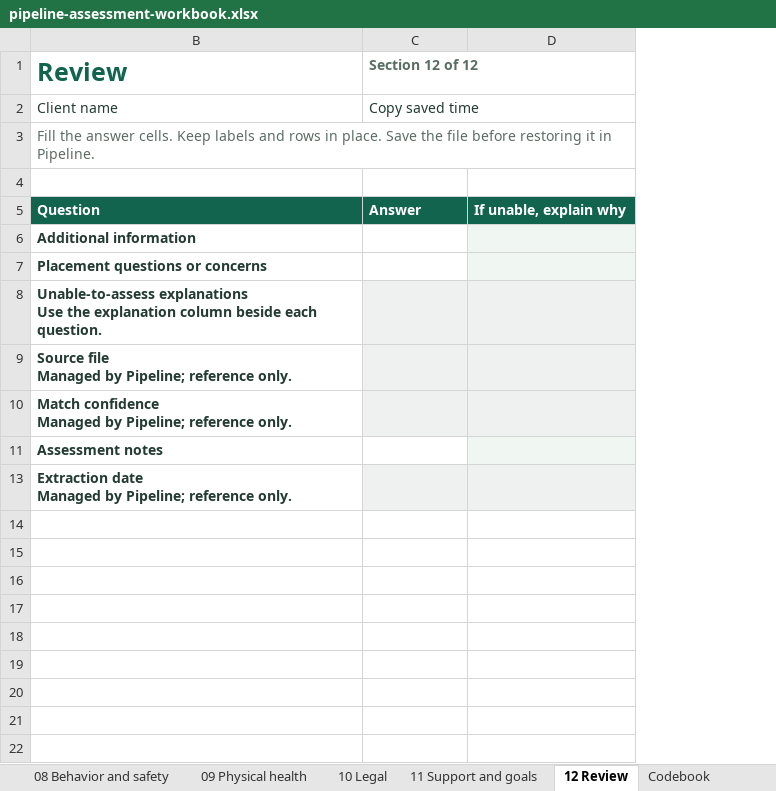
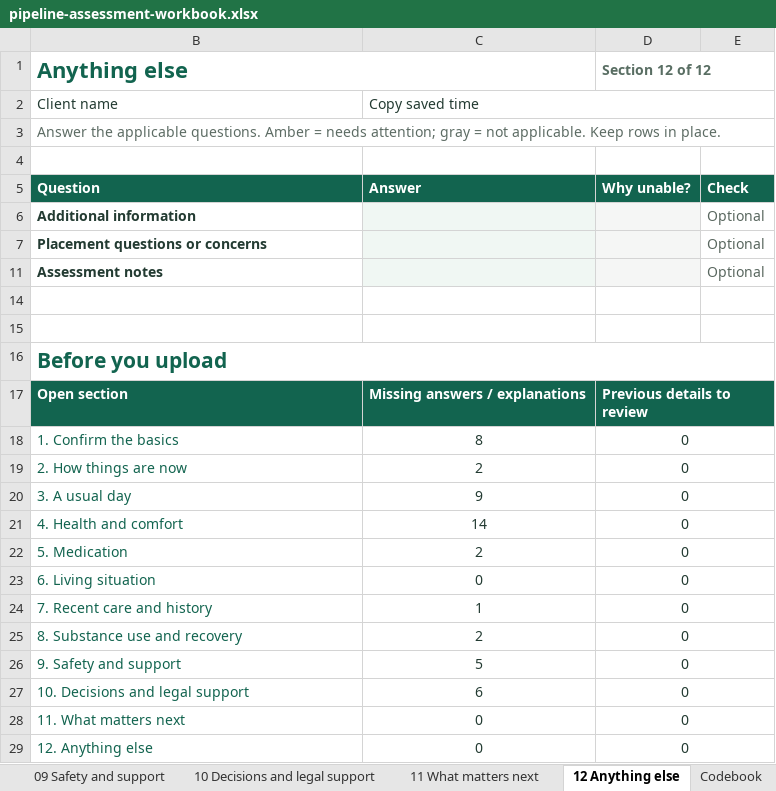
Before and after one commit to 3wilsoneric/pipeline-app, an Excel workbook: public/templates/pipeline-assessment-workbook.xlsx, sheet 12 Anything else, drawn as a sheet; only a part is shown; values as stored, in another font and other column widths than the file's, no borders; conditional formats not drawn; removed rows and columns are numbered as before the commit, all else as after; ↵ is a line break in a cell; the diff covers the shown part only; the diff names each change by its address in the sheet, - before the commit and + after, or states it on an @@ line.

Commit message:
Clarify assessment workbook layout and conditional review
Keep one unreleased canonical workbook mapping, align sections with the assessment, and preserve inactive answers for review. Record 162-field round-trip and 460 live conditional-state evidence. Native Excel remains unavailable; one recovery-dialog timeout passed on focused rerun. No deployment approval is implied.

```diff
--- a/public/templates/pipeline-assessment-workbook.xlsx (sheet 12 Anything else)
+++ b/public/templates/pipeline-assessment-workbook.xlsx (sheet 12 Anything else)
-sheet tab: 09 Physical health
+sheet tab: 09 Safety and support
-sheet tab: 10 Legal
+sheet tab: 10 Decisions and legal support
-sheet tab: 11 Support and goals
+sheet tab: 11 What matters next
-sheet tab: 12 Review
+sheet tab: 12 Anything else
+column C, rows 2-5: Copy saved time |  |  | Answer
-column D, row 5: If unable, explain why
+column E, rows 5-11: Check | Optional | Optional | Optional
-B1: Review
+B1: Anything else
@@ B1 text size: smaller @@
+B1:C1 merged
+D1:E1 merged
-D2 (Section 12 of 12): Copy saved time
+D2 (Section 12 of 12): (empty)
-C2:D2 merged
-B3 (Anything else): Fill the answer cells. Keep labels and rows in place. Save the file before restoring it in Pipeline.
+B3 (Anything else): Answer the applicable questions. Amber = needs attention; gray = not applicable. Keep rows in place.
-D5 (Section 12 of 12): Answer
+D5 (Section 12 of 12): Why unable?
-D6:D7 fill: none
+D6:D7 fill: #F5F6F5
-row 8: Unable-to-assess explanations ↵ Use the explanation column beside each question.
-row 9: Source file ↵ Managed by Pipeline; reference only.
-row 10: Match confidence ↵ Managed by Pipeline; reference only.
-D11 fill: none
+D11 fill: #F5F6F5
+row 14: (empty)
+row 15: (empty)
-B16 (Anything else): Extraction date ↵ Managed by Pipeline; reference only.
+B16 (Anything else): Before you upload
-B16 text colour: #233B32
+B16 text colour: #12644F, text size: larger
+B16:E16 merged
-D16 fill: #EFF1F0
+D16 fill: none
+row 17: Open section | Missing answers / explanations | Previous details to review
+row 18: 1. Confirm the basics | 8 | 0
+row 19: 2. How things are now | 2 | 0
+row 20: 3. A usual day | 9 | 0
+row 21: 4. Health and comfort | 14 | 0
+row 22: 5. Medication | 2 | 0
+row 23: 6. Living situation | 0 | 0
+row 24: 7. Recent care and history | 1 | 0
+row 25: 8. Substance use and recovery | 2 | 0
+row 26: 9. Safety and support | 5 | 0
+row 27: 10. Decisions and legal support | 6 | 0
+row 28: 11. What matters next | 0 | 0
+row 29: 12. Anything else | 0 | 0
```
Also changed, not shown: 7 added rows elsewhere in this sheet, sheet Codebook, sheet 09 Safety and support, sheet 04 Health and comfort, sheet 03 A usual day, sheet 08 Substance use and recovery, sheet 10 Decisions and legal support, 7 more sheets, other sheet tabs, hidden cells, 14 other files.
